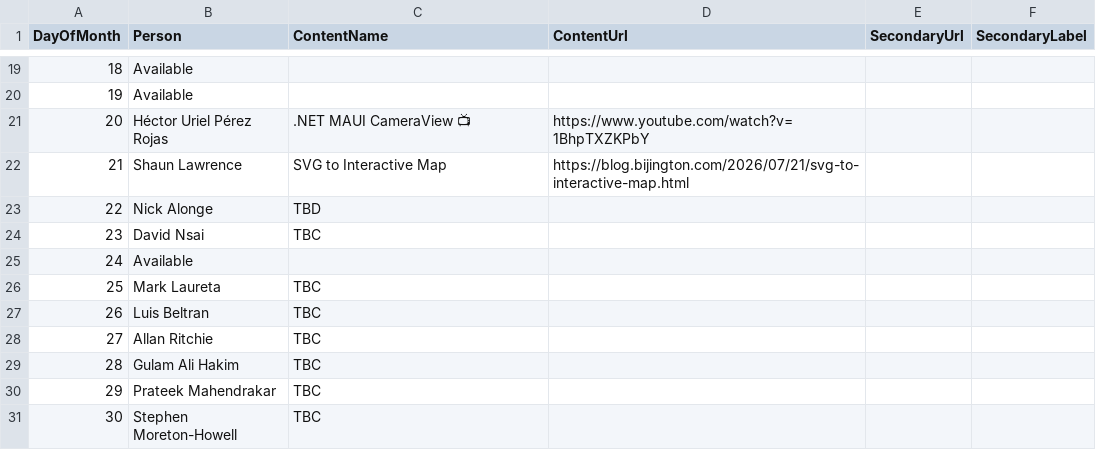
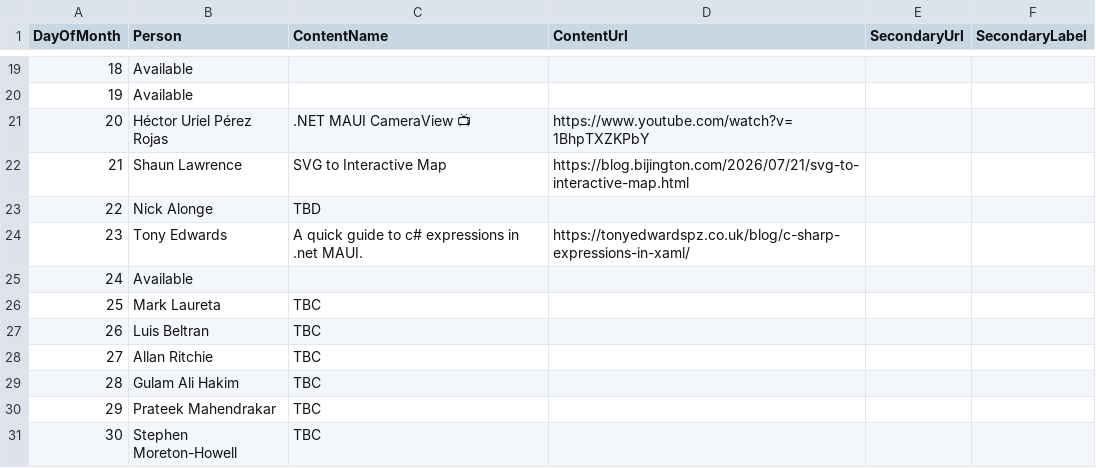
Before and after one commit to matt-goldman/matt-goldman.github.io, a CSV file: data/mauiuijuly-2026.csv, drawn as a sheet; only a part is shown, gaps mark what is left out.

Commit message:
Add Tony's post

```diff
--- a/data/mauiuijuly-2026.csv
+++ b/data/mauiuijuly-2026.csv
@@ -23,3 +23,3 @@ DayOfMonth,Person,ContentName,ContentUrl,SecondaryUrl,SecondaryLabel
 22,Nick Alonge,TBD,,,
-23,David Nsai,TBC,,,
+23,Tony Edwards,A quick guide to c# expressions in .net MAUI.,https://tonyedwardspz.co.uk/blog/c-sharp-expressions-in-xaml/,,
 24,Available,,,,
```
